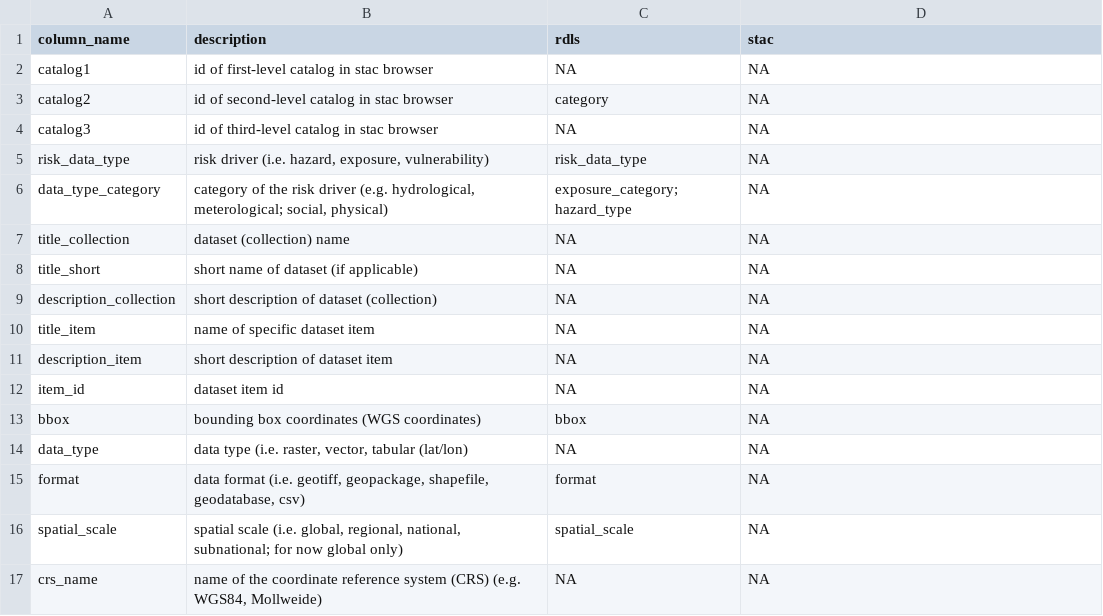
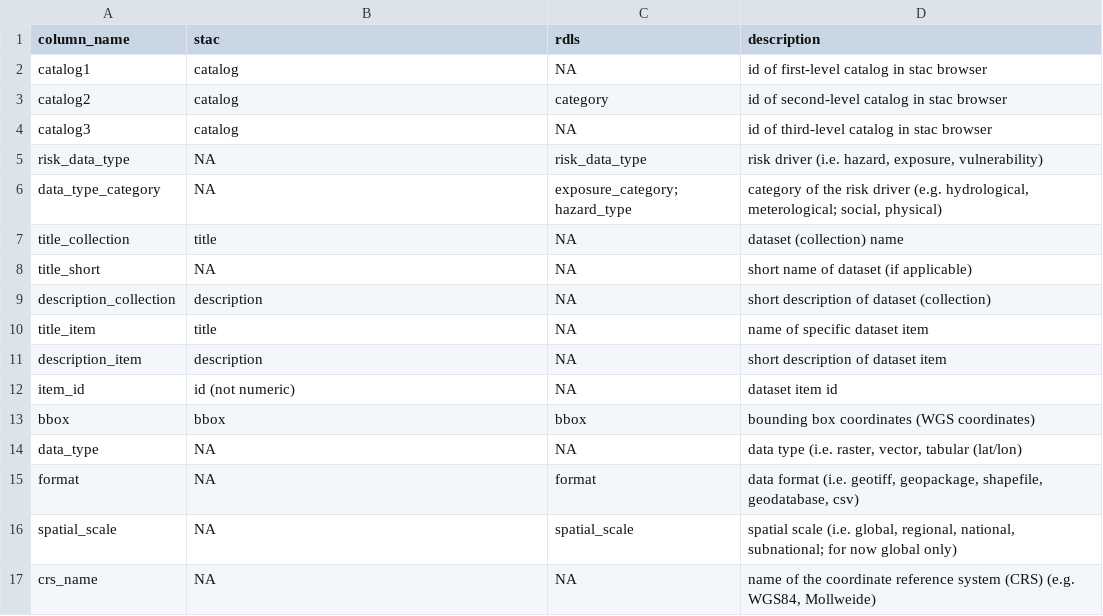
Before and after one commit to climate-risk-data/climate-risk-stac, a CSV file: csv/mapping_attributes.csv, drawn as a sheet; only a part is shown; the diff covers the shown part only.

Commit message:
Update mapping_attributes.csv

```diff
--- a/csv/mapping_attributes.csv
+++ b/csv/mapping_attributes.csv
@@ -1,17 +1,17 @@
-"column_name","description","rdls","stac"
-"catalog1","id of first-level catalog in stac browser",NA,NA
-"catalog2","id of second-level catalog in stac browser","category",NA
-"catalog3","id of third-level catalog in stac browser",NA,NA
-"risk_data_type","risk driver (i.e. hazard, exposure, vulnerability)","risk_data_type",NA
-"data_type_category","category of the risk driver (e.g. hydrological, meterological; social, physical)","exposure_category; hazard_type",NA
-"title_collection","dataset (collection) name",NA,NA
-"title_short","short name of dataset (if applicable)",NA,NA
-"description_collection","short description of dataset (collection)",NA,NA
-"title_item","name of specific dataset item",NA,NA
-"description_item","short description of dataset item",NA,NA
-"item_id","dataset item id",NA,NA
-"bbox","bounding box coordinates (WGS coordinates)","bbox",NA
-"data_type","data type (i.e. raster, vector, tabular (lat/lon)",NA,NA
-"format","data format (i.e. geotiff, geopackage, shapefile, geodatabase, csv)","format",NA
-"spatial_scale","spatial scale (i.e. global, regional, national, subnational; for now global only)","spatial_scale",NA
-"crs_name","name of the coordinate reference system (CRS) (e.g. WGS84, Mollweide)",NA,NA
+"column_name","stac","rdls","description"
+"catalog1","catalog",NA,"id of first-level catalog in stac browser"
+"catalog2","catalog","category","id of second-level catalog in stac browser"
+"catalog3","catalog",NA,"id of third-level catalog in stac browser"
+"risk_data_type",NA,"risk_data_type","risk driver (i.e. hazard, exposure, vulnerability)"
+"data_type_category",NA,"exposure_category; hazard_type","category of the risk driver (e.g. hydrological, meterological; social, physical)"
+"title_collection","title",NA,"dataset (collection) name"
+"title_short",NA,NA,"short name of dataset (if applicable)"
+"description_collection","description",NA,"short description of dataset (collection)"
+"title_item","title",NA,"name of specific dataset item"
+"description_item","description",NA,"short description of dataset item"
+"item_id","id (not numeric)",NA,"dataset item id"
+"bbox","bbox","bbox","bounding box coordinates (WGS coordinates)"
+"data_type",NA,NA,"data type (i.e. raster, vector, tabular (lat/lon)"
+"format",NA,"format","data format (i.e. geotiff, geopackage, shapefile, geodatabase, csv)"
+"spatial_scale",NA,"spatial_scale","spatial scale (i.e. global, regional, national, subnational; for now global only)"
+"crs_name",NA,NA,"name of the coordinate reference system (CRS) (e.g. WGS84, Mollweide)"
```
Also changed, not shown: 40 edited cells elsewhere in this file.
